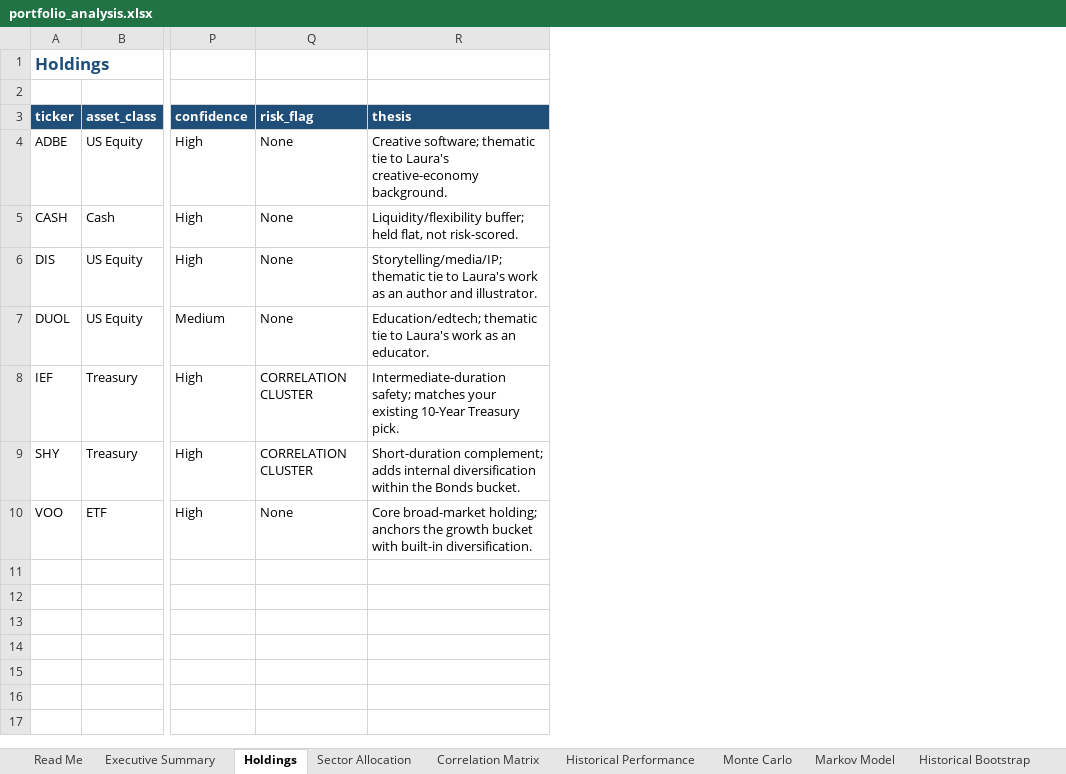
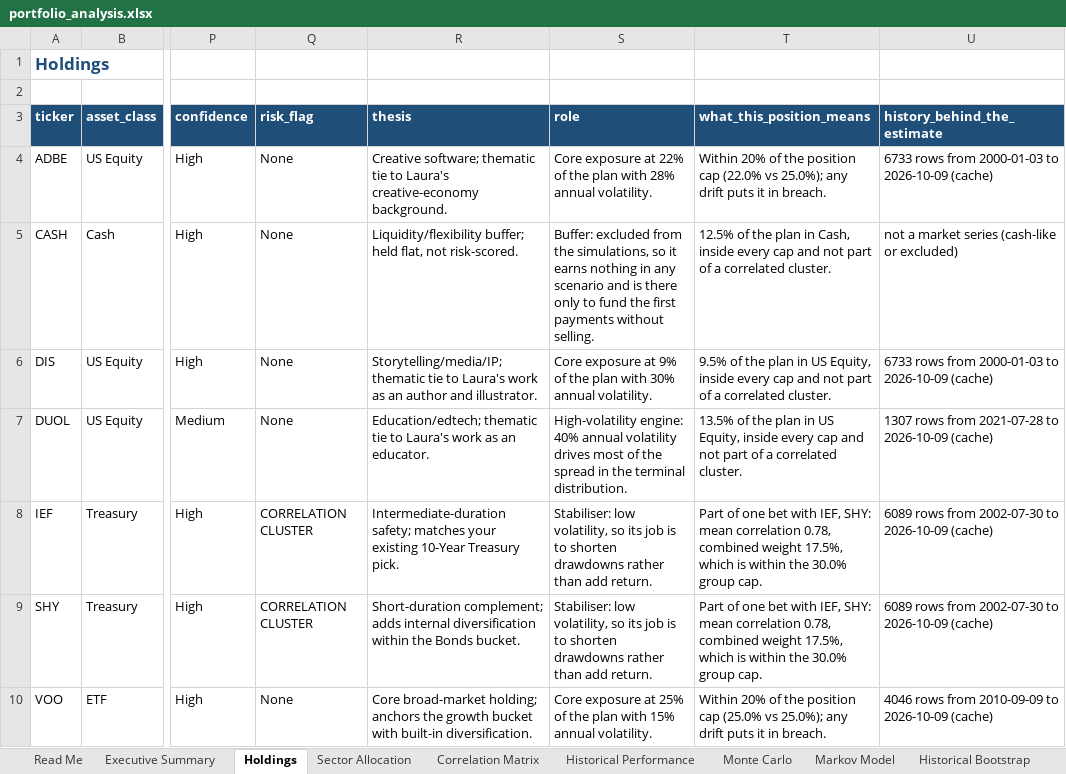
Before and after one commit to Shrek123-debug/Wharton-Models-, an Excel workbook: portfolio_model/outputs/spreadsheet/portfolio_analysis.xlsx, sheet Holdings, drawn as a sheet; only a part is shown, gaps mark what is left out; values as stored, in another font and other column widths than the file's, no borders; the diff names each change by its address in the sheet, - before the commit and + after, or states it on an @@ line.

Commit message:
Position-by-position guide: what each holding is for and what to watch about it
The walkthrough explained the portfolio. This answers the next question a reader asks: "and what
about this one position?"

- new holding_profiles() in src/interpret.py: for every holding, its weight and dollars, expected
  return, volatility, beta, 12-month contribution, the history its estimate rests on (rows,
  inception, as-of, source), its thesis, the flags naming it, and two derived lines:
    Role in the plan    - buffer / stabiliser / high-volatility engine / core exposure, decided
                          from the volatility this run measured, not from a label
    What to watch       - the actual arithmetic: "Over the position cap: 30.0% against 25.0%
                          (5.0% too much)", "Part of one bet with ADBE, DIS: mean correlation
                          0.62, combined weight 45.0%, which is over the 40.0% group cap",
                          "Within 20% of the position cap (22.0% vs 25.0%); any drift puts it in
                          breach", "No thesis recorded: the model cannot tell you why this
                          position exists"
- surfaced as a "Position by position" section on the Guided Walkthrough tab, as three new
  columns on the workbook Holdings sheet, and as Appendix C of the DOCX report
- four new tests, including one that runs a portfolio with a 20% cap and asserts the breach is
  stated with its numbers, and one that asserts each profile's weight matches the run

Verified: 165/165 tests pass; ruff clean; live web run returns 7 profiles, 35 bound metric
values and 19 worked examples; workbook Holdings sheet carries the interpretation columns;
report has Appendix C.

```diff
--- a/portfolio_model/outputs/spreadsheet/portfolio_analysis.xlsx (sheet Holdings)
+++ b/portfolio_model/outputs/spreadsheet/portfolio_analysis.xlsx (sheet Holdings)
+column S (role), rows 4-10: Core exposure at 22% of the plan with 28% annual volatility. | Buffer: excluded from the simulations, so it earns nothing in any scenario and is there only to fund the first payments without selling. | Core exposure at 9% of the plan with 30% annual volatility. | High-volatility engine: 40% annual volatility drives most of the spread in the terminal distribution. | Stabiliser: low volatility, so its job is to shorten drawdowns rather than add return. | Stabiliser: low volatility, so its job is to shorten drawdowns rather than add return. | Core exposure at 25% of the plan with 15% annual volatility.
+column T (what_this_position_means), rows 4-10: Within 20% of the position cap (22.0% vs 25.0%); any drift puts it in breach. | 12.5% of the plan in Cash, inside every cap and not part of a correlated cluster. | 9.5% of the plan in US Equity, inside every cap and not part of a correlated cluster. | 13.5% of the plan in US Equity, inside every cap and not part of a correlated cluster. | Part of one bet with IEF, SHY: mean correlation 0.78, combined weight 17.5%, which is within the 30.0% group cap. | Part of one bet with IEF, SHY: mean correlation 0.78, combined weight 17.5%, which is within the 30.0% group cap. | Within 20% of the position cap (25.0% vs 25.0%); any drift puts it in breach.
+column U (history_behind_the_estimate), rows 4-10: 6733 rows from 2000-01-03 to 2026-10-09 (cache) | not a market series (cash-like or excluded) | 6733 rows from 2000-01-03 to 2026-10-09 (cache) | 1307 rows from 2021-07-28 to 2026-10-09 (cache) | 6089 rows from 2002-07-30 to 2026-10-09 (cache) | 6089 rows from 2002-07-30 to 2026-10-09 (cache) | 4046 rows from 2010-09-09 to 2026-10-09 (cache)
```
Also changed, not shown: sheet Worked Examples, sheet Data Quality, sheet Executive Summary, portfolio_model/outputs/web/spreadsheet/portfolio_analysis.xlsx, portfolio_model/outputs/web/variant/spreadsheet/portfolio_analysis.xlsx, 21 other files.
